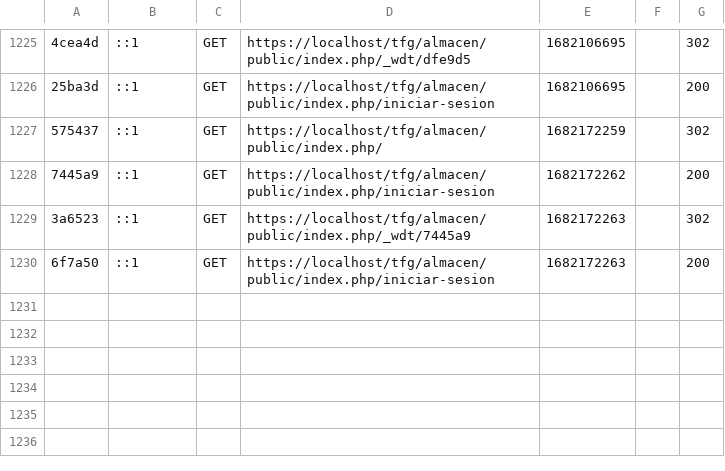
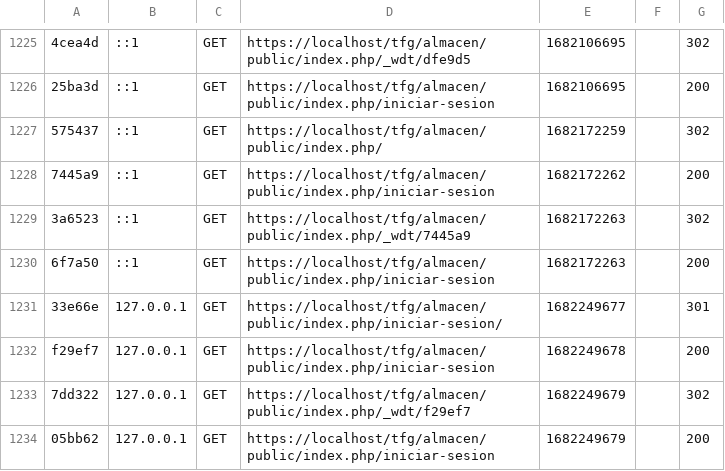
Before and after one commit to JoseRamonZC/tfg, a CSV file: almacen/var/cache/dev/profiler/index.csv, drawn as a sheet; only a part is shown, gaps mark what is left out; the diff names each change by its address in the sheet, - before the commit and + after, or states it on an @@ line.

```diff
--- a/almacen/var/cache/dev/profiler/index.csv
+++ b/almacen/var/cache/dev/profiler/index.csv
+row 1231: 33e66e | 127.0.0.1 | GET | https://localhost/tfg/almacen/public/index.php/iniciar-sesion/ | 1682249677 |  | 301
+row 1232: f29ef7 | 127.0.0.1 | GET | https://localhost/tfg/almacen/public/index.php/iniciar-sesion | 1682249678 |  | 200
+row 1233: 7dd322 | 127.0.0.1 | GET | https://localhost/tfg/almacen/public/index.php/_wdt/f29ef7 | 1682249679 |  | 302
+row 1234: 05bb62 | 127.0.0.1 | GET | https://localhost/tfg/almacen/public/index.php/iniciar-sesion | 1682249679 |  | 200
```
Also changed, not shown: 6 other files.
